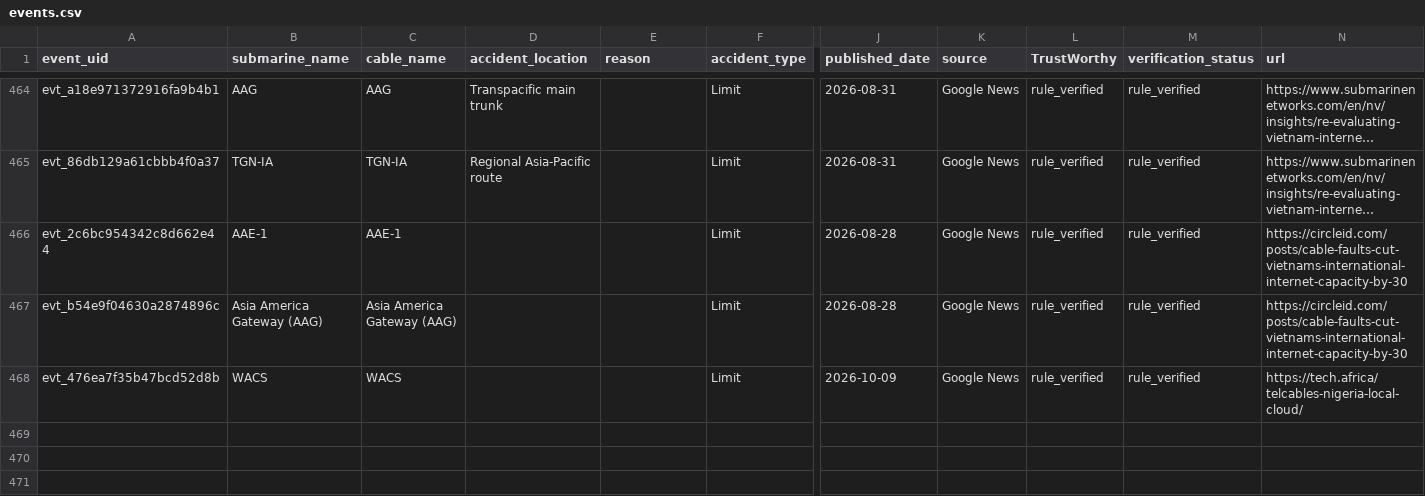
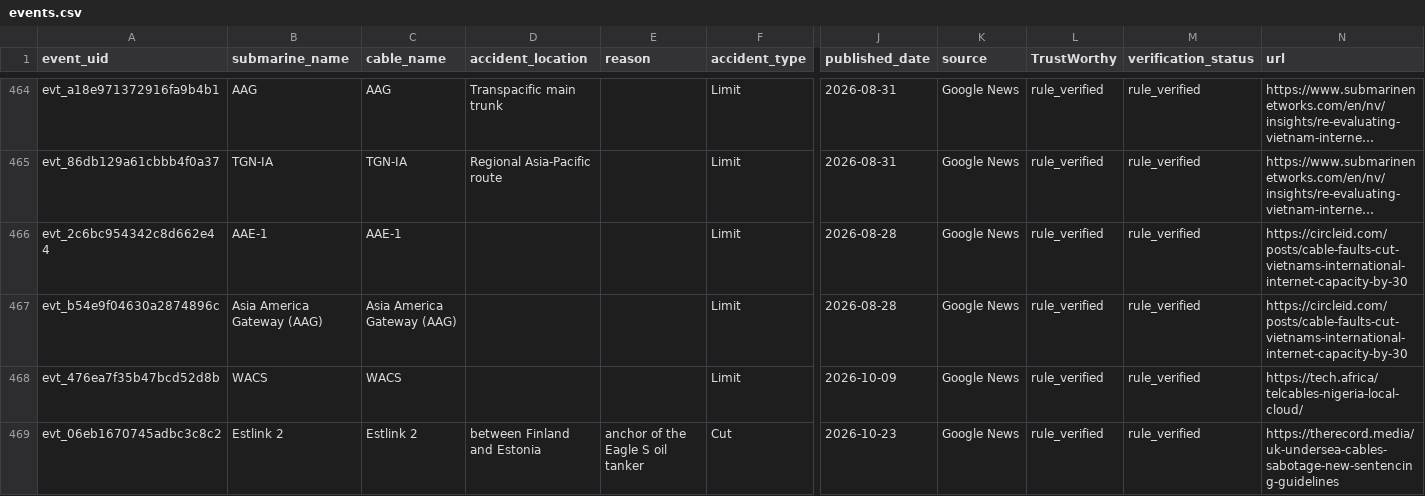
Before and after one commit to li-yang23/submarine-cable-monitor, a CSV file: docs/data/events.csv, drawn as a sheet; only a part is shown, gaps mark what is left out; long unchanged cells end in …; rows hold the shown columns only; the diff names each change by its address in the sheet, - before the commit and + after, or states it on an @@ line.

```diff
--- a/docs/data/events.csv
+++ b/docs/data/events.csv
+row 469: evt_06eb1670745adbc3c8c2 | Estlink 2 | Estlink 2 | between Finland and Estonia | anchor of the Eagle S oil tanker | Cut | 2026-10-23 | Google News | rule_verified | rule_verified | https://therecord.media/uk-undersea-cables-sabotage-new-sentencing-guidelines
```
Also changed, not shown: 4 other files.
